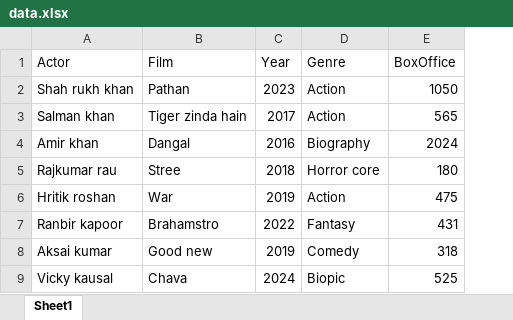
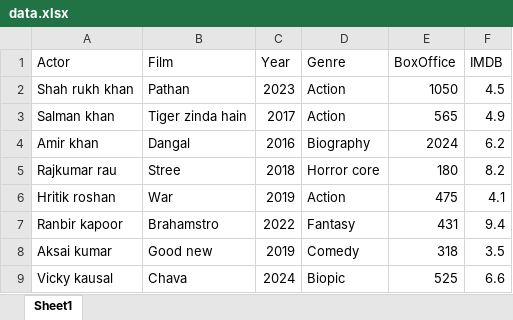
Before and after one commit to Sumanpradhan1706/pandas-data-analysis, an Excel workbook: anaconda_projects/db/data.xlsx, sheet Sheet1, drawn as a sheet; values as stored, in another font and other column widths than the file's, no borders; the diff names each change by its address in the sheet, - before the commit and + after, or states it on an @@ line.

```diff
--- a/anaconda_projects/db/data.xlsx (sheet Sheet1)
+++ b/anaconda_projects/db/data.xlsx (sheet Sheet1)
+column F (IMDB), rows 2-9: 4.5 | 4.9 | 6.2 | 8.2 | 4.1 | 9.4 | 3.5 | 6.6
```
Also changed, not shown: 6 other files.
